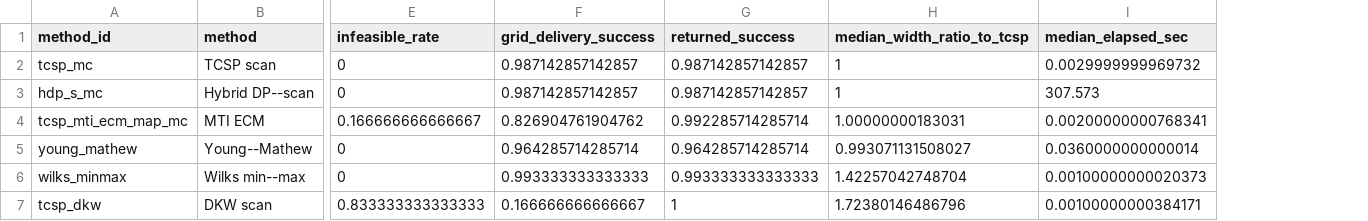
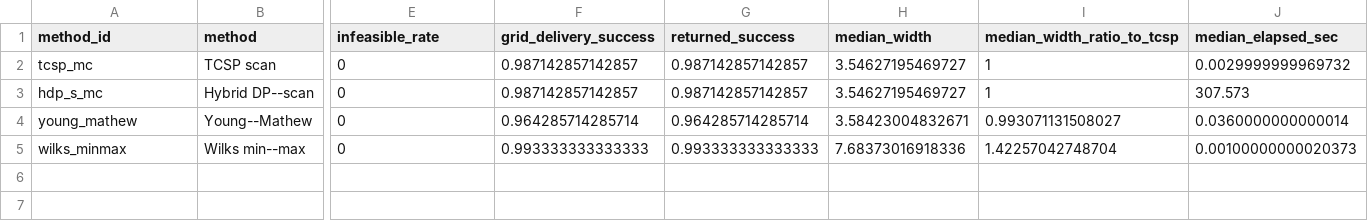
Before and after one commit to AntonioAPDL/RQR-GIBBS, a CSV file: tables/tolerance_validation_main_summary.csv, drawn as a sheet; only a part is shown, gaps mark what is left out; removed rows and columns are numbered as before the commit, all else as after; rows hold the shown columns only; the diff names each change by its address in the sheet, - before the commit and + after, or states it on an @@ line.

```diff
--- a/tables/tolerance_validation_main_summary.csv
+++ b/tables/tolerance_validation_main_summary.csv
+column H (median_width), rows 2-5: 3.54627195469727 | 3.54627195469727 | 3.58423004832671 | 7.68373016918336
-row 4: tcsp_mti_ecm_map_mc | MTI ECM | 0.166666666666667 | 0.826904761904762 | 0.992285714285714 | 1.00000000183031 | 0.00200000000768341
-row 7: tcsp_dkw | DKW scan | 0.833333333333333 | 0.166666666666667 | 1 | 1.72380146486796 | 0.00100000000384171
```
Also changed, not shown: figures/generated/rqr_theory_figure_provenance.csv, figures/generated/tolerance_validation_primary_figure_manifest.csv, 25 other files.
